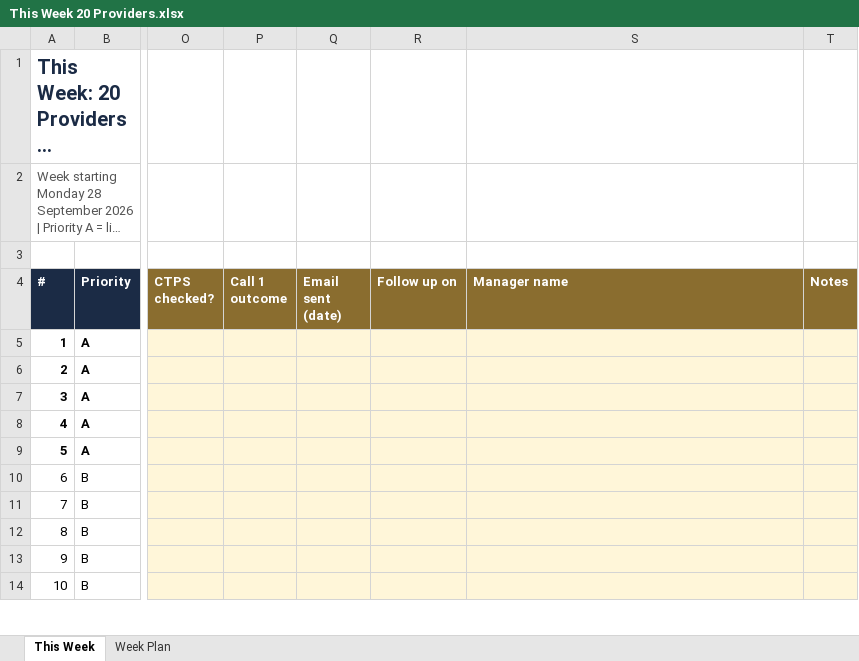
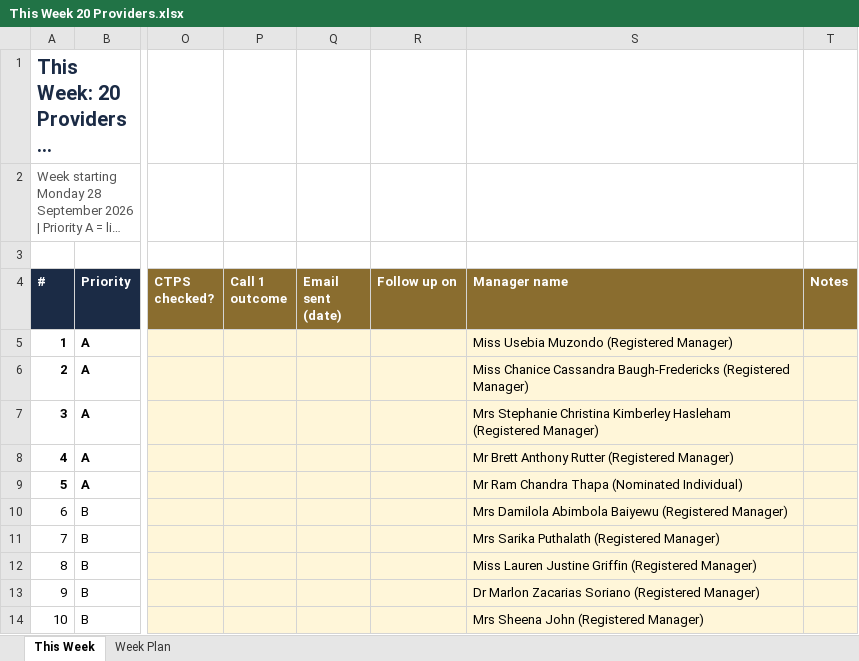
Before and after one commit to surojaryal/surojaryal, an Excel workbook: documents/Haverton Recruitment/8 First Client/This Week 20 Providers.xlsx, sheet This Week, drawn as a sheet; only a part is shown, gaps mark what is left out; long unchanged cells end in …; values as stored, in another font and other column widths than the file's, no borders; charts and pictures not drawn; the diff covers the shown part only; the diff names each change by its address in the sheet, - before the commit and + after, or states it on an @@ line.

```diff
--- a/documents/Haverton Recruitment/8 First Client/This Week 20 Providers.xlsx (sheet This Week)
+++ b/documents/Haverton Recruitment/8 First Client/This Week 20 Providers.xlsx (sheet This Week)
-S5 (Manager name): (empty)
+S5 (Manager name): Miss Usebia Muzondo (Registered Manager)
-S6 (Manager name): (empty)
+S6 (Manager name): Miss Chanice Cassandra Baugh-Fredericks (Registered Manager)
-S7 (Manager name): (empty)
+S7 (Manager name): Mrs Stephanie Christina Kimberley Hasleham (Registered Manager)
-S8 (Manager name): (empty)
+S8 (Manager name): Mr Brett Anthony Rutter (Registered Manager)
-S9 (Manager name): (empty)
+S9 (Manager name): Mr Ram Chandra Thapa (Nominated Individual)
-S10 (Manager name): (empty)
+S10 (Manager name): Mrs Damilola Abimbola Baiyewu (Registered Manager)
-S11 (Manager name): (empty)
+S11 (Manager name): Mrs Sarika Puthalath (Registered Manager)
-S12 (Manager name): (empty)
+S12 (Manager name): Miss Lauren Justine Griffin (Registered Manager)
-S13 (Manager name): (empty)
+S13 (Manager name): Dr Marlon Zacarias Soriano (Registered Manager)
-S14 (Manager name): (empty)
+S14 (Manager name): Mrs Sheena John (Registered Manager)
```
Also changed, not shown: 11 edited cells elsewhere in this sheet, documents/Haverton Recruitment/7 Launch Kit/Target Providers.xlsx, 8 other files.
